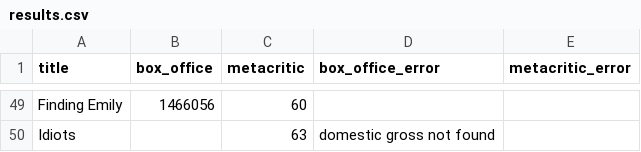
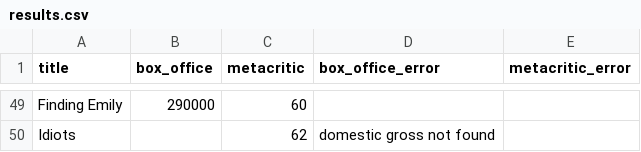
Before and after one commit to damonbayer/big-pic-preview, a CSV file: games/2026-summer/results.csv, drawn as a sheet; only a part is shown, gaps mark what is left out; the diff covers the shown part only; the diff names each change by its address in the sheet, - before the commit and + after, or states it on an @@ line.

```diff
--- a/games/2026-summer/results.csv
+++ b/games/2026-summer/results.csv
-B49 (box_office): 1466056
+B49 (box_office): 290000
-C50 (metacritic): 63
+C50 (metacritic): 62
```
Also changed, not shown: 16 edited cells elsewhere in this file.
